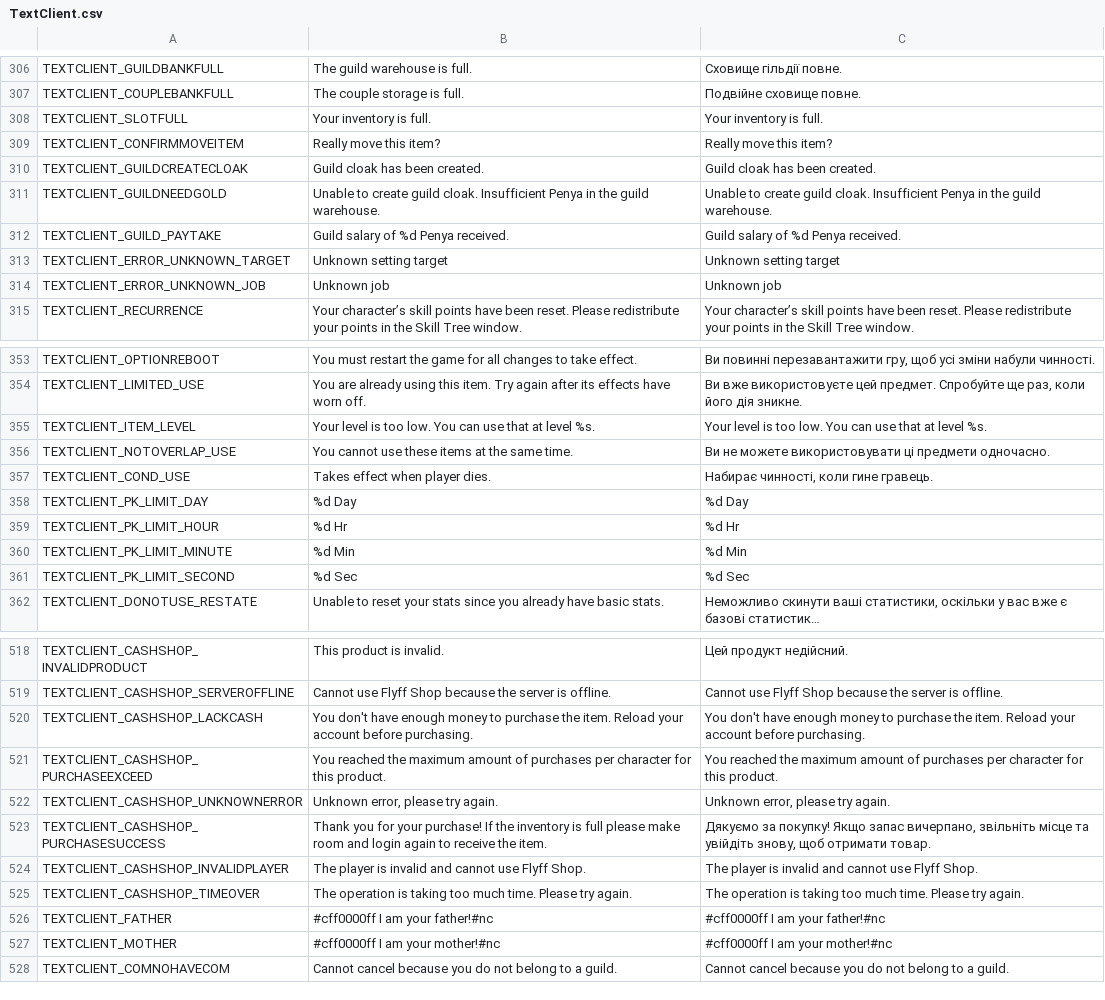
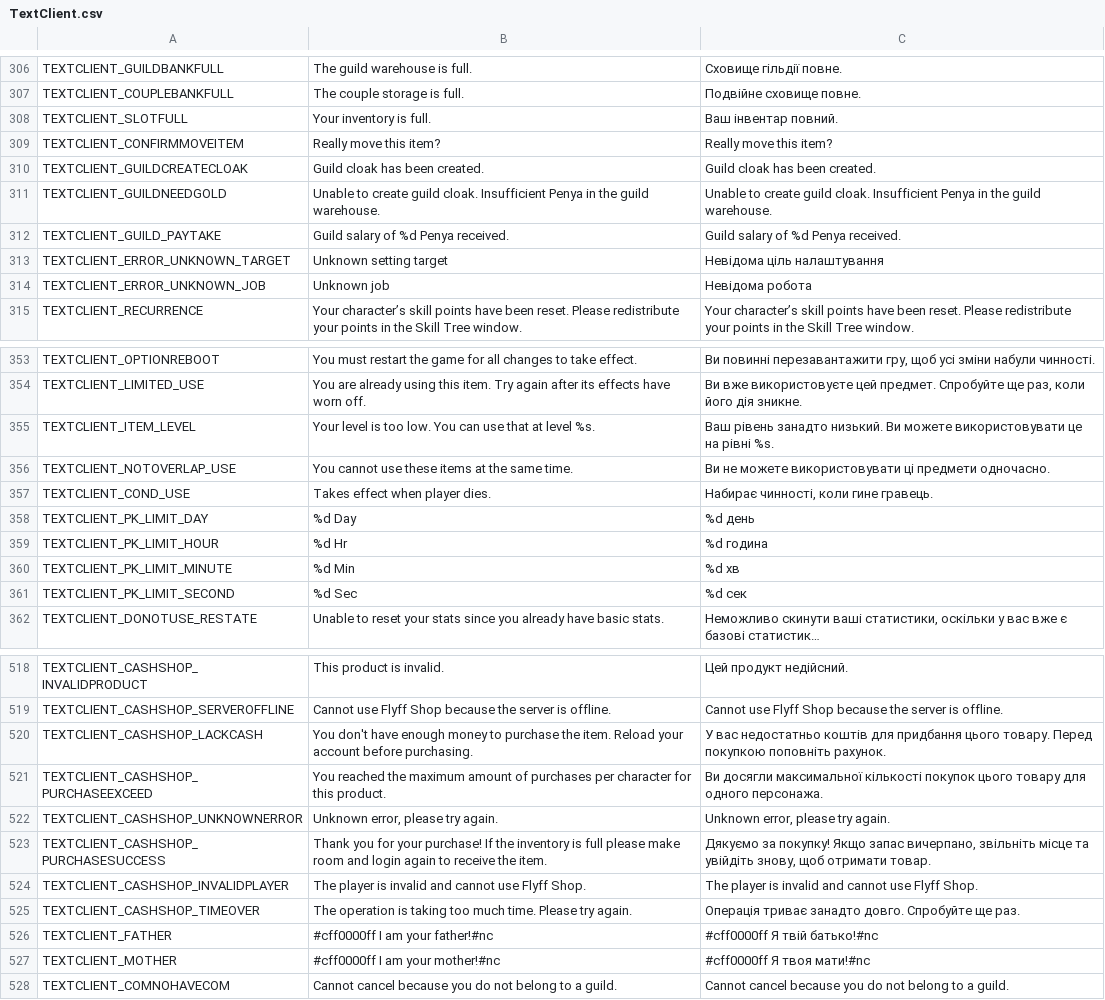
Before and after one commit to PopuriAO29/Flyff-Universe-UKRLang, a CSV file: Ukrainian/TextClient.csv, drawn as a sheet; only a part is shown, gaps mark what is left out; long unchanged cells end in …; the diff covers the shown part only; the diff names each change by its address in the sheet, - before the commit and + after, or states it on an @@ line.

Commit message:
[Ukrainian] Update TextClient.csv
minor text translated for target language.

```diff
--- a/Ukrainian/TextClient.csv
+++ b/Ukrainian/TextClient.csv
-C308: Your inventory is full.
+C308: Ваш інвентар повний.
-C313: Unknown setting target
+C313: Невідома ціль налаштування
-C314: Unknown job
+C314: Невідома робота
-C355: Your level is too low. You can use that at level %s.
+C355: Ваш рівень занадто низький. Ви можете використовувати це на рівні %s.
-C358: %d Day
+C358: %d день
-C359: %d Hr
+C359: %d година
-C360: %d Min
+C360: %d хв
-C361: %d Sec
+C361: %d сек
-C520: You don't have enough money to purchase the item. Reload your account before purchasing.
+C520: У вас недостатньо коштів для придбання цього товару. Перед покупкою поповніть рахунок.
-C521: You reached the maximum amount of purchases per character for this product.
+C521: Ви досягли максимальної кількості покупок цього товару для одного персонажа.
-C525: The operation is taking too much time. Please try again.
+C525: Операція триває занадто довго. Спробуйте ще раз.
-C526: #cff0000ff I am your father!#nc
+C526: #cff0000ff Я твій батько!#nc
-C527: #cff0000ff I am your mother!#nc
+C527: #cff0000ff Я твоя мати!#nc
```
Also changed, not shown: 1 edited cell elsewhere in this file.
